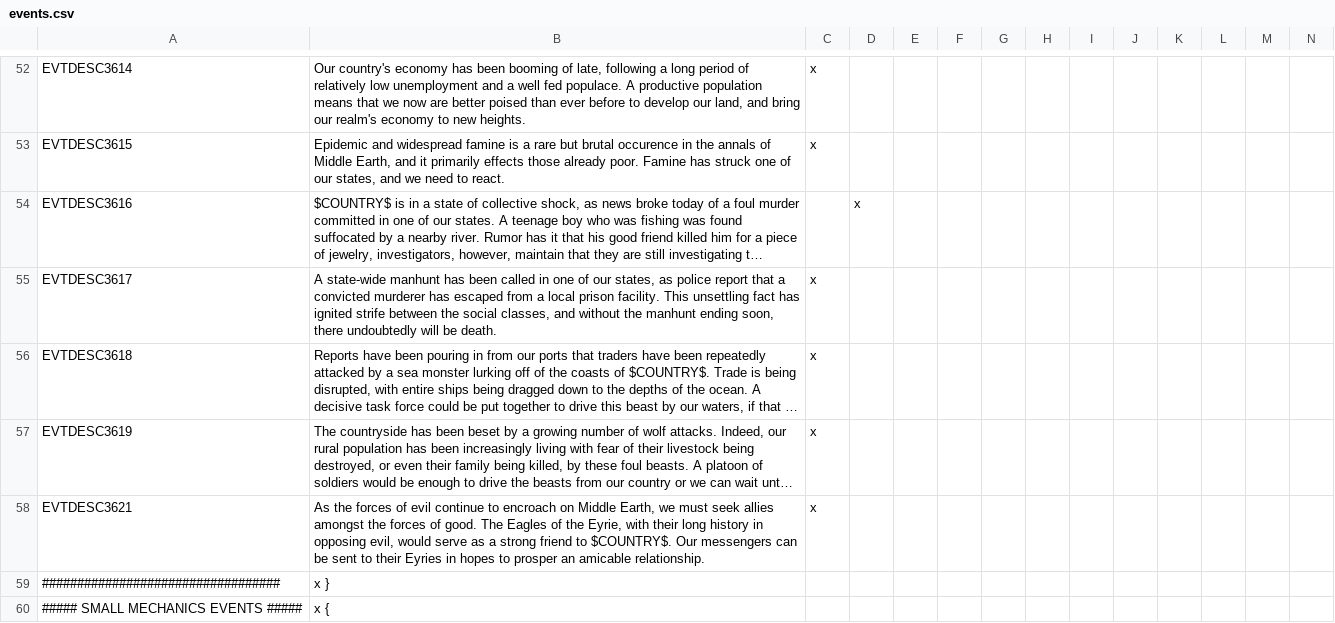
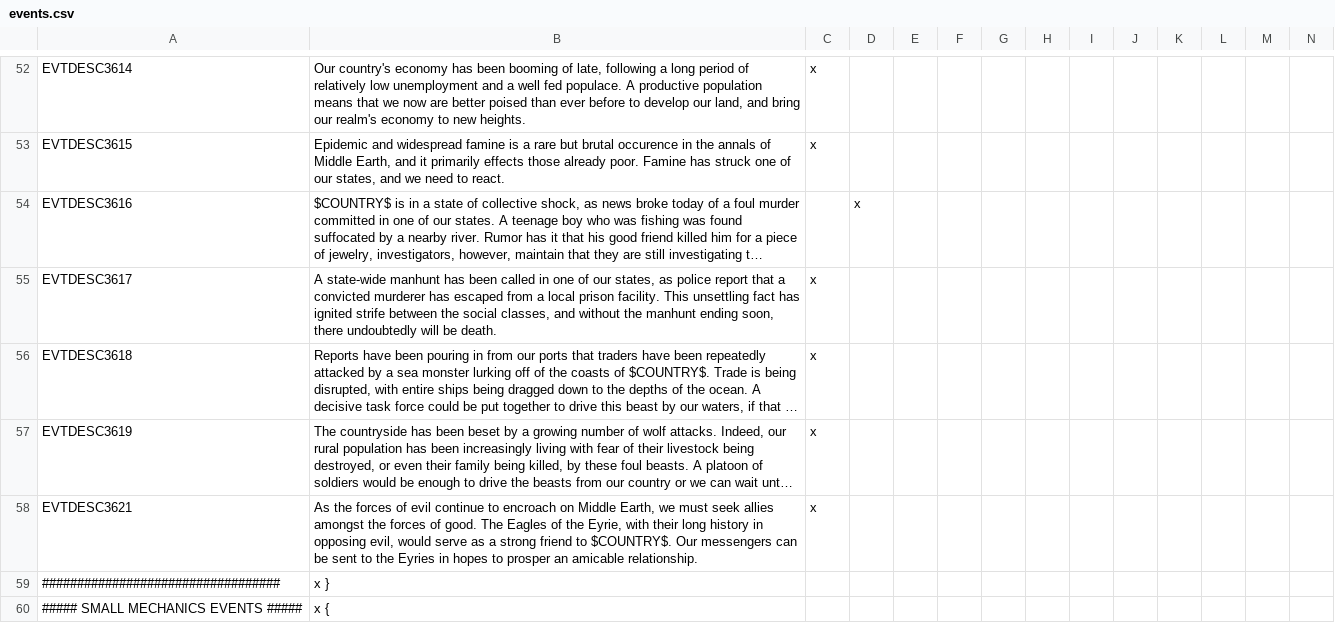
Before and after one commit to The-Third-Age/TTA-Victoria-2, a CSV file: localisation/events.csv, drawn as a sheet; only a part is shown, gaps mark what is left out; long unchanged cells end in …; the diff names each change by its address in the sheet, - before the commit and + after, or states it on an @@ line.

Commit message:
Fixed another typo

```diff
--- a/localisation/events.csv
+++ b/localisation/events.csv
-B58: …sent to their Eyries in…
+B58: …sent to the Eyries in…
```
